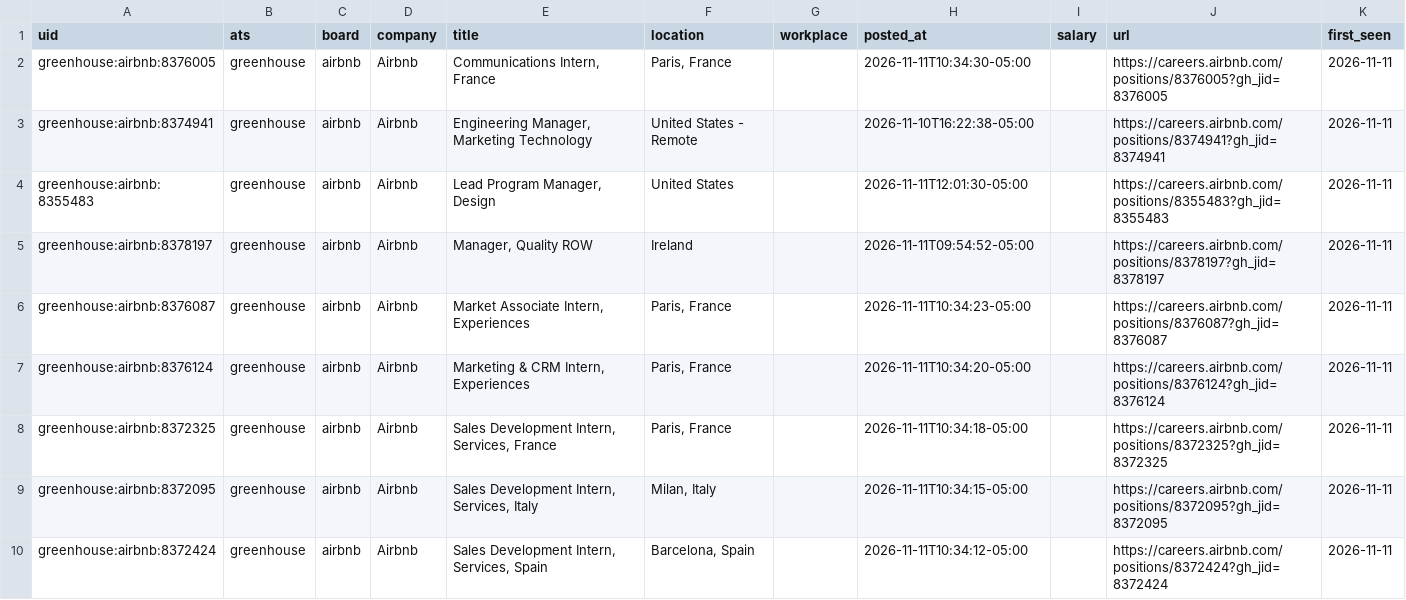
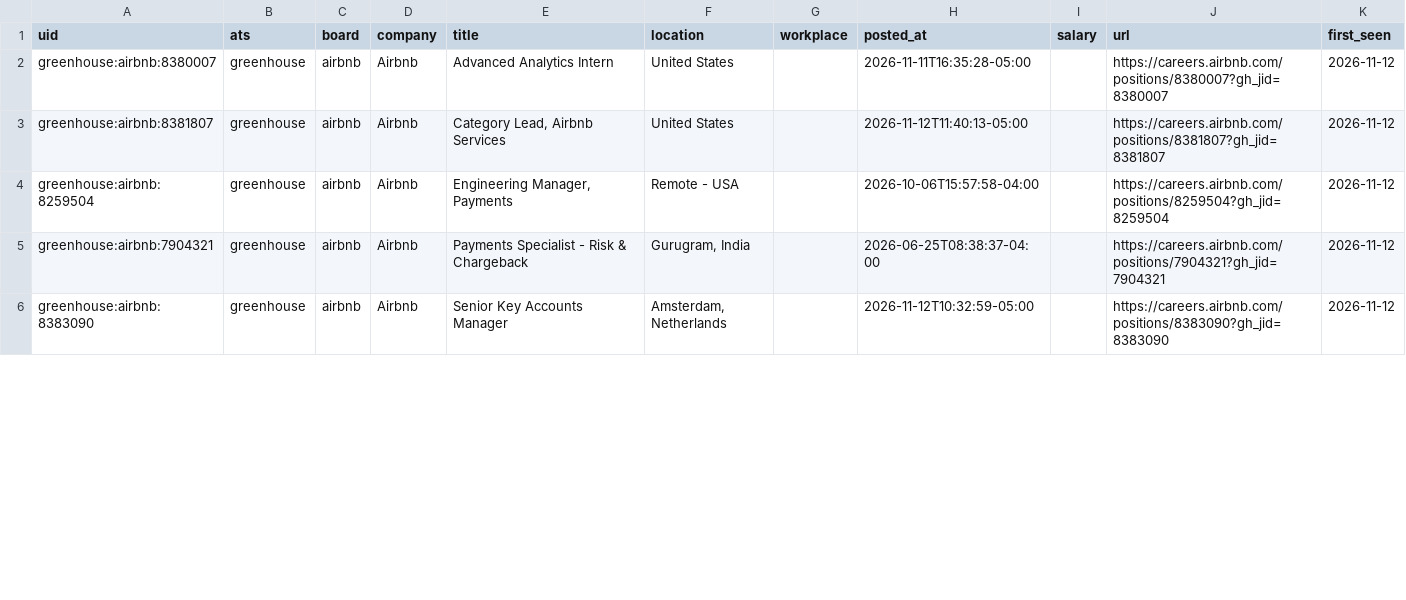
Before and after one commit to fecklesspleb/ats-new-jobs-feed, a CSV file: data/new_jobs.csv, drawn as a sheet; only a part is shown; the diff covers the shown part only.

```diff
--- a/data/new_jobs.csv
+++ b/data/new_jobs.csv
@@ -1,10 +1,6 @@
 uid,ats,board,company,title,location,workplace,posted_at,salary,url,first_seen
-greenhouse:airbnb:8376005,greenhouse,airbnb,Airbnb,"Communications Intern, France","Paris, France",,2026-11-11T10:34:30-05:00,,https://careers.airbnb.com/positions/8376005?gh_jid=8376005,2026-11-11
-greenhouse:airbnb:8374941,greenhouse,airbnb,Airbnb,"Engineering Manager, Marketing Technology",United States - Remote,,2026-11-10T16:22:38-05:00,,https://careers.airbnb.com/positions/8374941?gh_jid=8374941,2026-11-11
-greenhouse:airbnb:8355483,greenhouse,airbnb,Airbnb,"Lead Program Manager, Design",United States ,,2026-11-11T12:01:30-05:00,,https://careers.airbnb.com/positions/8355483?gh_jid=8355483,2026-11-11
-greenhouse:airbnb:8378197,greenhouse,airbnb,Airbnb,"Manager, Quality ROW",Ireland,,2026-11-11T09:54:52-05:00,,https://careers.airbnb.com/positions/8378197?gh_jid=8378197,2026-11-11
-greenhouse:airbnb:8376087,greenhouse,airbnb,Airbnb,"Market Associate Intern, Experiences","Paris, France",,2026-11-11T10:34:23-05:00,,https://careers.airbnb.com/positions/8376087?gh_jid=8376087,2026-11-11
-greenhouse:airbnb:8376124,greenhouse,airbnb,Airbnb,"Marketing & CRM Intern, Experiences","Paris, France",,2026-11-11T10:34:20-05:00,,https://careers.airbnb.com/positions/8376124?gh_jid=8376124,2026-11-11
-greenhouse:airbnb:8372325,greenhouse,airbnb,Airbnb,"Sales Development Intern, Services, France","Paris, France",,2026-11-11T10:34:18-05:00,,https://careers.airbnb.com/positions/8372325?gh_jid=8372325,2026-11-11
-greenhouse:airbnb:8372095,greenhouse,airbnb,Airbnb,"Sales Development Intern, Services, Italy","Milan, Italy",,2026-11-11T10:34:15-05:00,,https://careers.airbnb.com/positions/8372095?gh_jid=8372095,2026-11-11
-greenhouse:airbnb:8372424,greenhouse,airbnb,Airbnb,"Sales Development Intern, Services, Spain","Barcelona, Spain",,2026-11-11T10:34:12-05:00,,https://careers.airbnb.com/positions/8372424?gh_jid=8372424,2026-11-11
+greenhouse:airbnb:8380007,greenhouse,airbnb,Airbnb,Advanced Analytics Intern,United States,,2026-11-11T16:35:28-05:00,,https://careers.airbnb.com/positions/8380007?gh_jid=8380007,2026-11-12
+greenhouse:airbnb:8381807,greenhouse,airbnb,Airbnb,"Category Lead, Airbnb Services",United States,,2026-11-12T11:40:13-05:00,,https://careers.airbnb.com/positions/8381807?gh_jid=8381807,2026-11-12
+greenhouse:airbnb:8259504,greenhouse,airbnb,Airbnb,"Engineering Manager, Payments",Remote - USA,,2026-10-06T15:57:58-04:00,,https://careers.airbnb.com/positions/8259504?gh_jid=8259504,2026-11-12
+greenhouse:airbnb:7904321,greenhouse,airbnb,Airbnb,Payments Specialist - Risk & Chargeback,"Gurugram, India",,2026-06-25T08:38:37-04:00,,https://careers.airbnb.com/positions/7904321?gh_jid=7904321,2026-11-12
+greenhouse:airbnb:8383090,greenhouse,airbnb,Airbnb,Senior Key Accounts Manager,"Amsterdam, Netherlands",,2026-11-12T10:32:59-05:00,,https://careers.airbnb.com/positions/8383090?gh_jid=8383090,2026-11-12
```
Also changed, not shown: 8 removed rows and 47 edited cells elsewhere in this file, data/jobs.csv.
